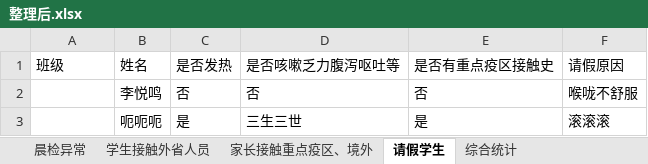
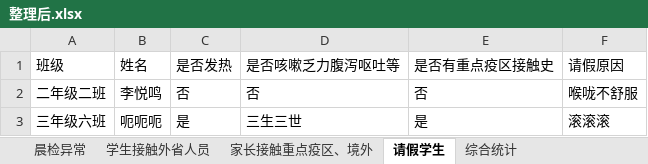
Before and after one commit to 3038922/SARS-CoV-2_autoFill, an Excel workbook: 整理后.xlsx, sheet 请假学生, drawn as a sheet; values as stored, in another font and other column widths than the file's, no borders; the diff names each change by its address in the sheet, - before the commit and + after, or states it on an @@ line.

```diff
--- a/整理后.xlsx (sheet 请假学生)
+++ b/整理后.xlsx (sheet 请假学生)
-A2: (empty)
+A2: 二年级二班
-A3: (empty)
+A3: 三年级六班
```
Also changed, not shown: sheet 综合统计, 机器人社疫情日报.xlsx, 2 other files.
